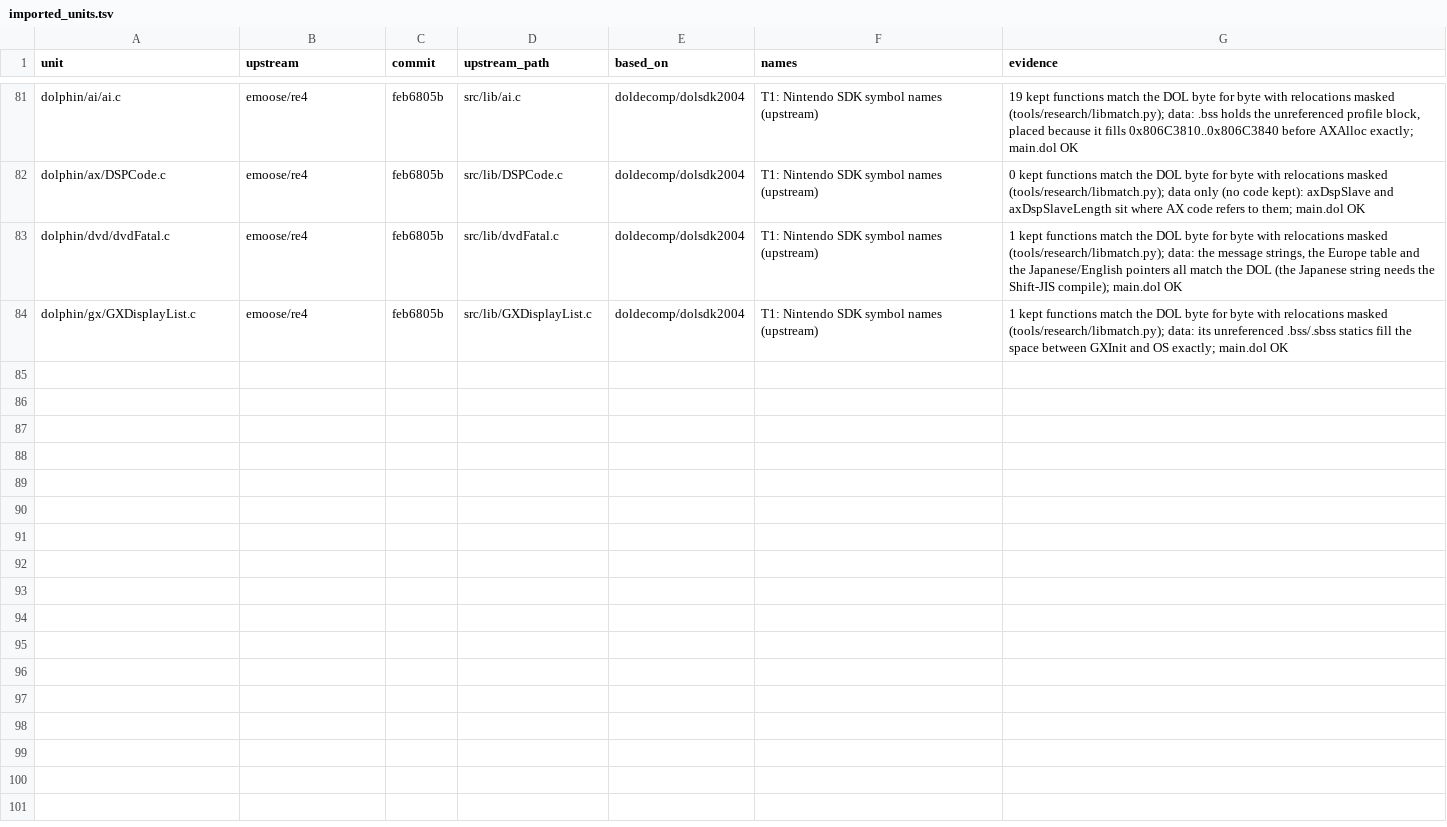
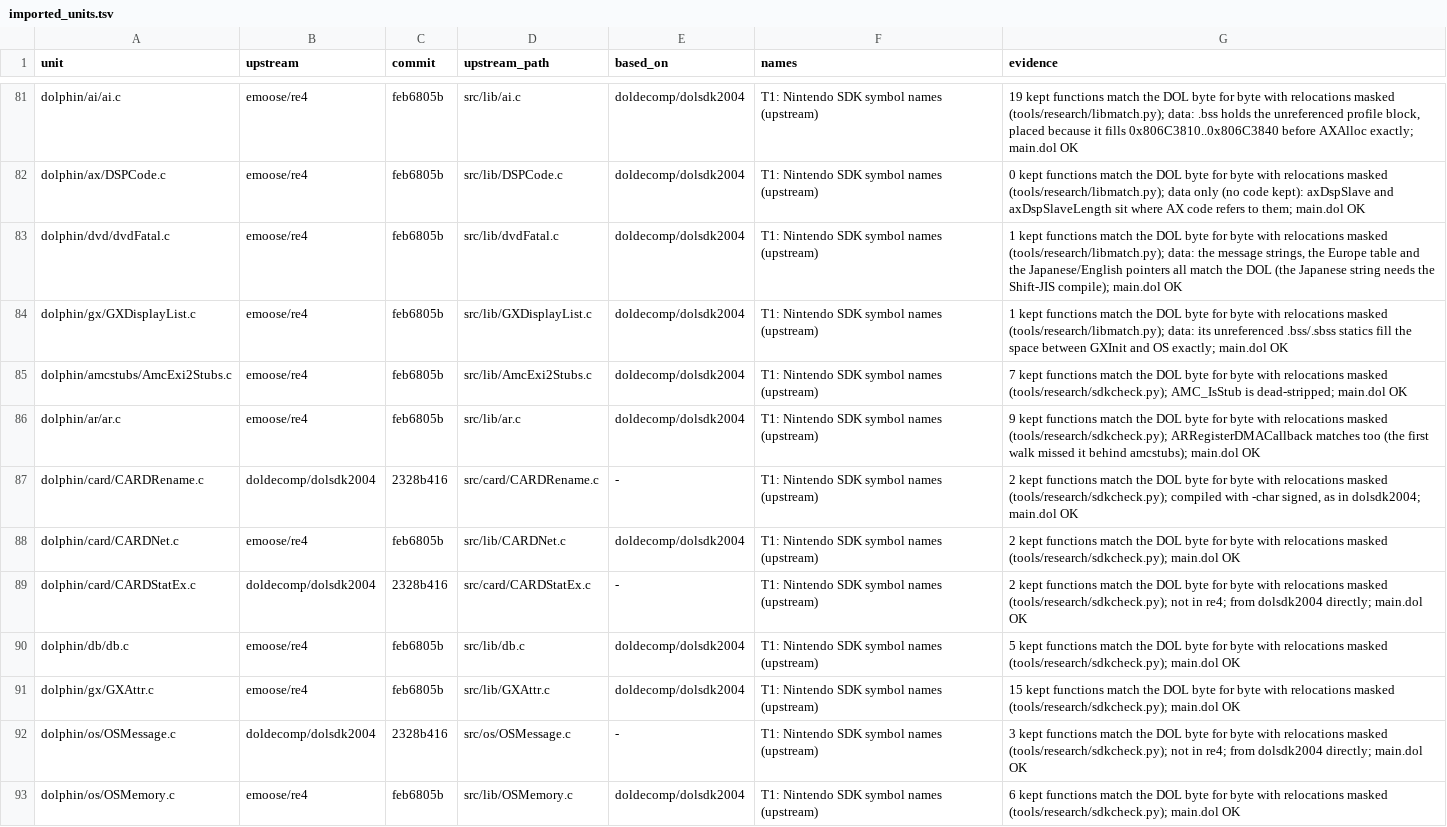
Before and after one commit to mitsevox/mvp2005, a TSV file: config/GV4E69/imported_units.tsv, drawn as a sheet; only a part is shown, gaps mark what is left out.

```diff
--- a/config/GV4E69/imported_units.tsv
+++ b/config/GV4E69/imported_units.tsv
@@ -84 +84,10 @@ dolphin/dvd/dvdFatal.c	emoose/re4	feb6805b	src/lib/dvdFatal.c	doldecomp/dolsdk20
 dolphin/gx/GXDisplayList.c	emoose/re4	feb6805b	src/lib/GXDisplayList.c	doldecomp/dolsdk2004	T1: Nintendo SDK symbol names (upstream)	1 kept functions match the DOL byte for byte with relocations masked (tools/research/libmatch.py); data: its unreferenced .bss/.sbss statics fill the space between GXInit and OS exactly; main.dol OK
+dolphin/amcstubs/AmcExi2Stubs.c	emoose/re4	feb6805b	src/lib/AmcExi2Stubs.c	doldecomp/dolsdk2004	T1: Nintendo SDK symbol names (upstream)	7 kept functions match the DOL byte for byte with relocations masked (tools/research/sdkcheck.py); AMC_IsStub is dead-stripped; main.dol OK
+dolphin/ar/ar.c	emoose/re4	feb6805b	src/lib/ar.c	doldecomp/dolsdk2004	T1: Nintendo SDK symbol names (upstream)	9 kept functions match the DOL byte for byte with relocations masked (tools/research/sdkcheck.py); ARRegisterDMACallback matches too (the first walk missed it behind amcstubs); main.dol OK
+dolphin/card/CARDRename.c	doldecomp/dolsdk2004	2328b416	src/card/CARDRename.c	-	T1: Nintendo SDK symbol names (upstream)	2 kept functions match the DOL byte for byte with relocations masked (tools/research/sdkcheck.py); compiled with -char signed, as in dolsdk2004; main.dol OK
+dolphin/card/CARDNet.c	emoose/re4	feb6805b	src/lib/CARDNet.c	doldecomp/dolsdk2004	T1: Nintendo SDK symbol names (upstream)	2 kept functions match the DOL byte for byte with relocations masked (tools/research/sdkcheck.py); main.dol OK
+dolphin/card/CARDStatEx.c	doldecomp/dolsdk2004	2328b416	src/card/CARDStatEx.c	-	T1: Nintendo SDK symbol names (upstream)	2 kept functions match the DOL byte for byte with relocations masked (tools/research/sdkcheck.py); not in re4; from dolsdk2004 directly; main.dol OK
+dolphin/db/db.c	emoose/re4	feb6805b	src/lib/db.c	doldecomp/dolsdk2004	T1: Nintendo SDK symbol names (upstream)	5 kept functions match the DOL byte for byte with relocations masked (tools/research/sdkcheck.py); main.dol OK
+dolphin/gx/GXAttr.c	emoose/re4	feb6805b	src/lib/GXAttr.c	doldecomp/dolsdk2004	T1: Nintendo SDK symbol names (upstream)	15 kept functions match the DOL byte for byte with relocations masked (tools/research/sdkcheck.py); main.dol OK
+dolphin/os/OSMessage.c	doldecomp/dolsdk2004	2328b416	src/os/OSMessage.c	-	T1: Nintendo SDK symbol names (upstream)	3 kept functions match the DOL byte for byte with relocations masked (tools/research/sdkcheck.py); not in re4; from dolsdk2004 directly; main.dol OK
+dolphin/os/OSMemory.c	emoose/re4	feb6805b	src/lib/OSMemory.c	doldecomp/dolsdk2004	T1: Nintendo SDK symbol names (upstream)	6 kept functions match the DOL byte for byte with relocations masked (tools/research/sdkcheck.py); main.dol OK
```
Also changed, not shown: config/GV4E69/linked_names.tsv, 15 other files.
